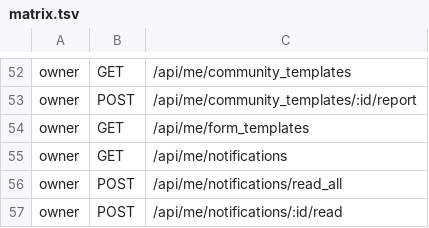
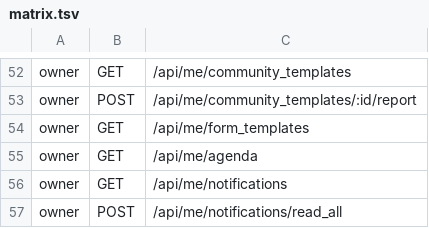
Before and after one commit to alexcastrodev/shortener, a TSV file: .ci/security/matrix.tsv, drawn as a sheet; only a part is shown, gaps mark what is left out; the shorter side is filled out with more unchanged rows; the diff names each change by its address in the sheet, - before the commit and + after, or states it on an @@ line.

```diff
--- a/.ci/security/matrix.tsv
+++ b/.ci/security/matrix.tsv
+row 55: owner | GET | /api/me/agenda
```
Also changed, not shown: 5 other files.
